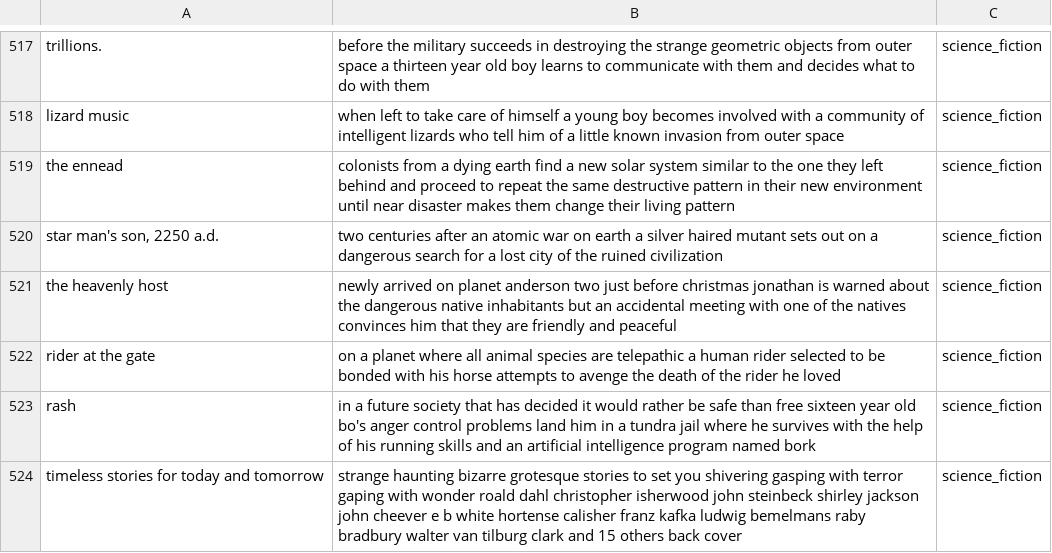
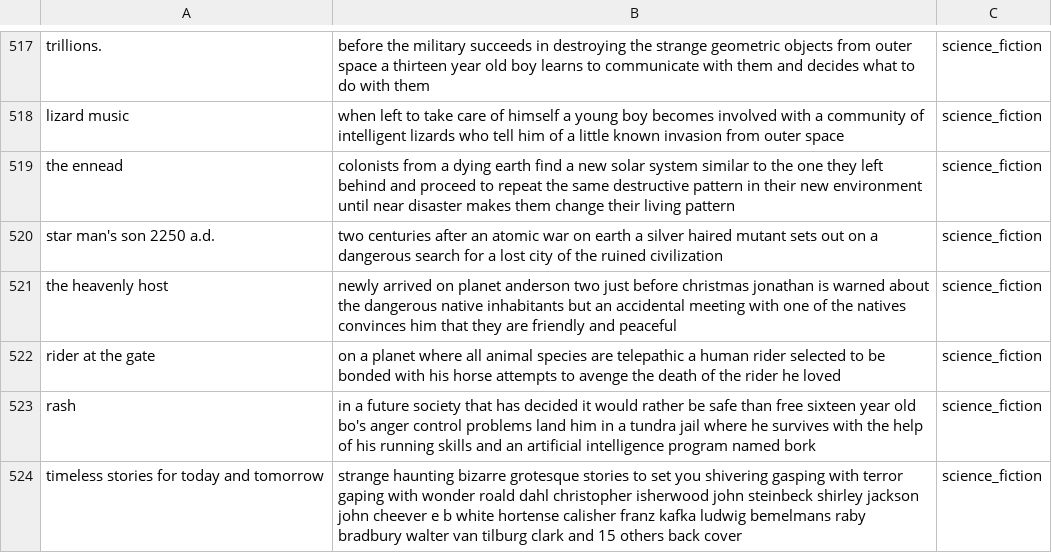
Before and after one commit to zhengmaxwell/Genre_Classifier, a CSV file: data/openLibraryData.csv, drawn as a sheet; only a part is shown, gaps mark what is left out; the diff covers the shown part only.

```diff
--- a/data/openLibraryData.csv
+++ b/data/openLibraryData.csv
@@ -519,3 +519,3 @@ lizard music,when left to take care of himself a young boy becomes involved with
 the ennead,colonists from a dying earth find a new solar system similar to the one they left behind and proceed to repeat the same destructive pattern in their new environment until near disaster makes them change their living pattern ,science_fiction
-"star man's son, 2250 a.d.",two centuries after an atomic war on earth a silver haired mutant sets out on a dangerous search for a lost city of the ruined civilization ,science_fiction
+star man's son 2250 a.d.,two centuries after an atomic war on earth a silver haired mutant sets out on a dangerous search for a lost city of the ruined civilization ,science_fiction
 the heavenly host,newly arrived on planet anderson two just before christmas jonathan is warned about the dangerous native inhabitants but an accidental meeting with one of the natives convinces him that they are friendly and peaceful ,science_fiction
```
Also changed, not shown: 131 edited cells elsewhere in this file, 1 other file.
